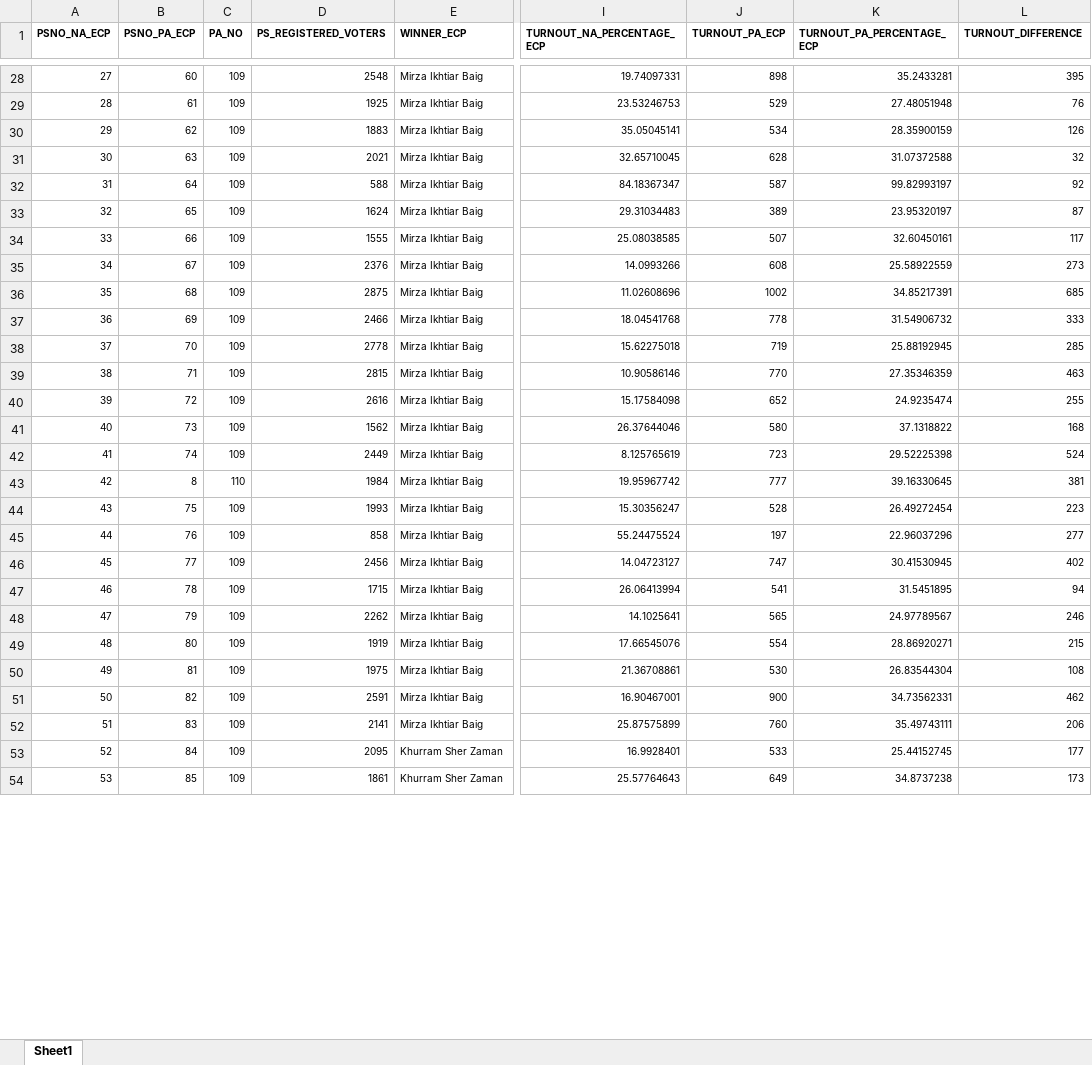
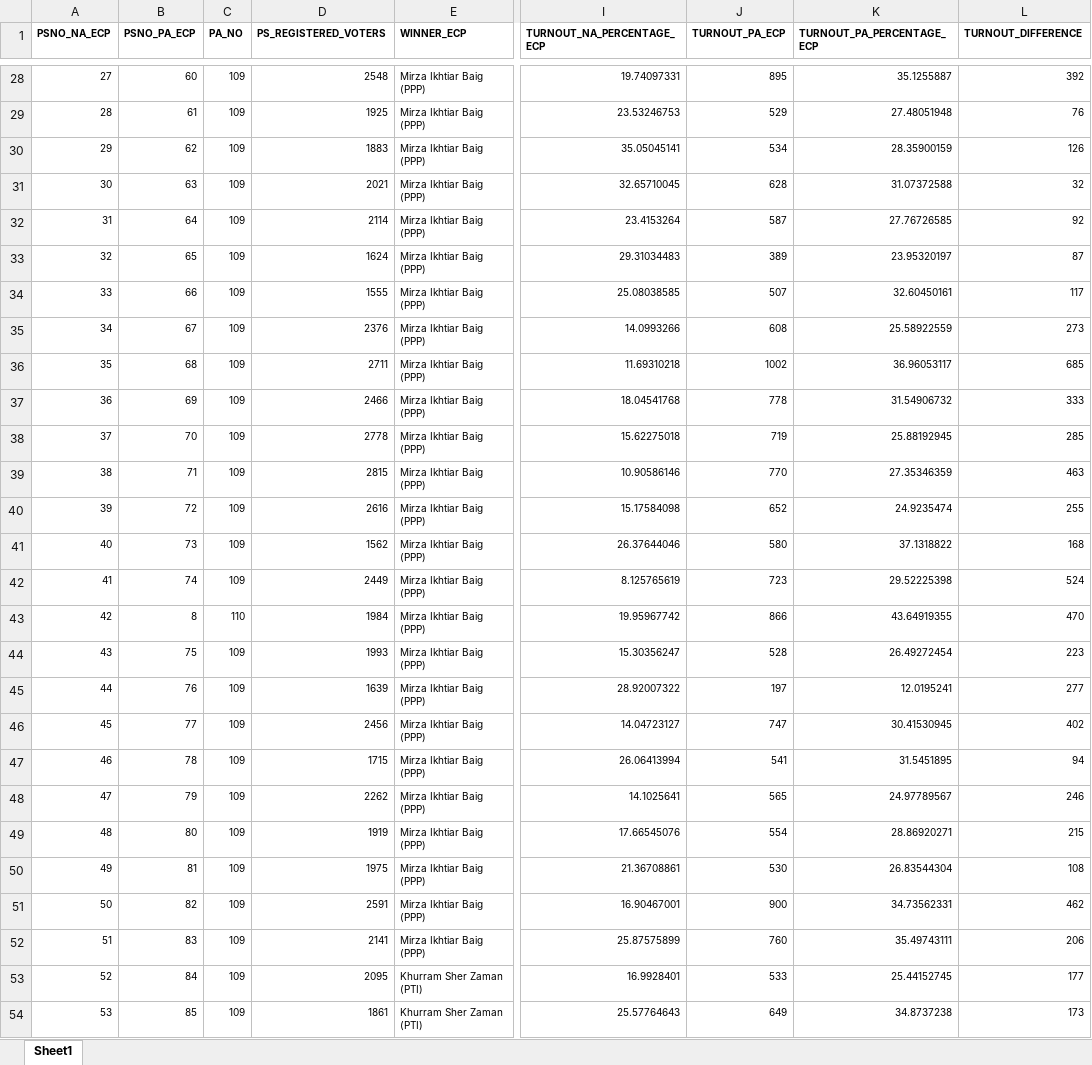
Before and after one commit to Aamil-Khan-Mahar/Karachi-NA, an Excel workbook: NA241/Data/NA241.xlsx, sheet Sheet1, drawn as a sheet; only a part is shown, gaps mark what is left out; values as stored, in another font and other column widths than the file's, no borders; the diff covers the shown part only; the diff names each change by its address in the sheet, - before the commit and + after, or states it on an @@ line.

```diff
--- a/NA241/Data/NA241.xlsx (sheet Sheet1)
+++ b/NA241/Data/NA241.xlsx (sheet Sheet1)
-E28:E52 (WINNER_ECP): Mirza Ikhtiar Baig
+E28:E52 (WINNER_ECP): Mirza Ikhtiar Baig (PPP)
-J28 (TURNOUT_PA_ECP): 898
+J28 (TURNOUT_PA_ECP): 895
-K28 (TURNOUT_PA_PERCENTAGE_ECP): 35.2433281
+K28 (TURNOUT_PA_PERCENTAGE_ECP): 35.1255887
-L28 (TURNOUT_DIFFERENCE): 395
+L28 (TURNOUT_DIFFERENCE): 392
-D32 (PS_REGISTERED_VOTERS): 588
+D32 (PS_REGISTERED_VOTERS): 2114
-I32 (TURNOUT_NA_PERCENTAGE_ECP): 84.18367347
+I32 (TURNOUT_NA_PERCENTAGE_ECP): 23.4153264
-K32 (TURNOUT_PA_PERCENTAGE_ECP): 99.82993197
+K32 (TURNOUT_PA_PERCENTAGE_ECP): 27.76726585
-D36 (PS_REGISTERED_VOTERS): 2875
+D36 (PS_REGISTERED_VOTERS): 2711
-I36 (TURNOUT_NA_PERCENTAGE_ECP): 11.02608696
+I36 (TURNOUT_NA_PERCENTAGE_ECP): 11.69310218
-K36 (TURNOUT_PA_PERCENTAGE_ECP): 34.85217391
+K36 (TURNOUT_PA_PERCENTAGE_ECP): 36.96053117
-J43 (TURNOUT_PA_ECP): 777
+J43 (TURNOUT_PA_ECP): 866
-K43 (TURNOUT_PA_PERCENTAGE_ECP): 39.16330645
+K43 (TURNOUT_PA_PERCENTAGE_ECP): 43.64919355
-L43 (TURNOUT_DIFFERENCE): 381
+L43 (TURNOUT_DIFFERENCE): 470
-D45 (PS_REGISTERED_VOTERS): 858
+D45 (PS_REGISTERED_VOTERS): 1639
-I45 (TURNOUT_NA_PERCENTAGE_ECP): 55.24475524
+I45 (TURNOUT_NA_PERCENTAGE_ECP): 28.92007322
-K45 (TURNOUT_PA_PERCENTAGE_ECP): 22.96037296
+K45 (TURNOUT_PA_PERCENTAGE_ECP): 12.0195241
-E53:E54 (WINNER_ECP): Khurram Sher Zaman
+E53:E54 (WINNER_ECP): Khurram Sher Zaman (PTI)
```
Also changed, not shown: 635 edited cells and cell formats elsewhere in this sheet, 22 other files.
